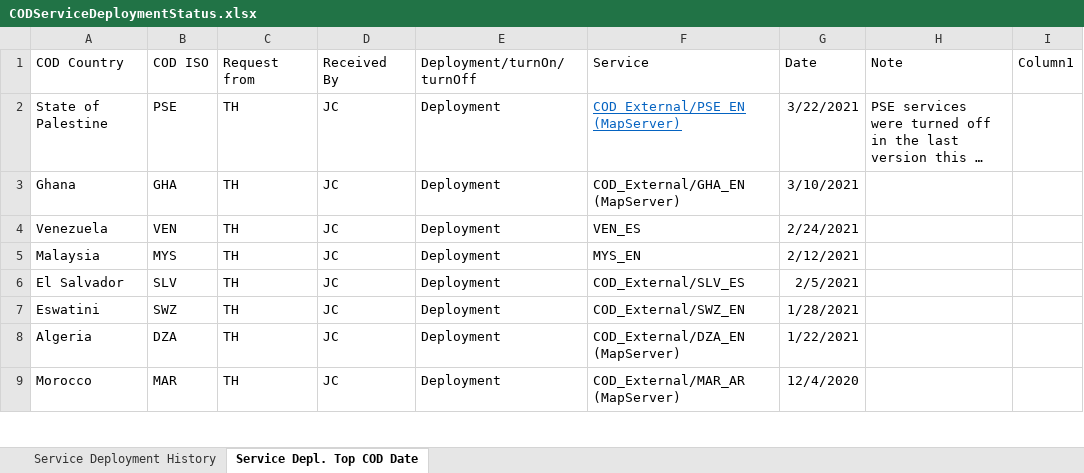
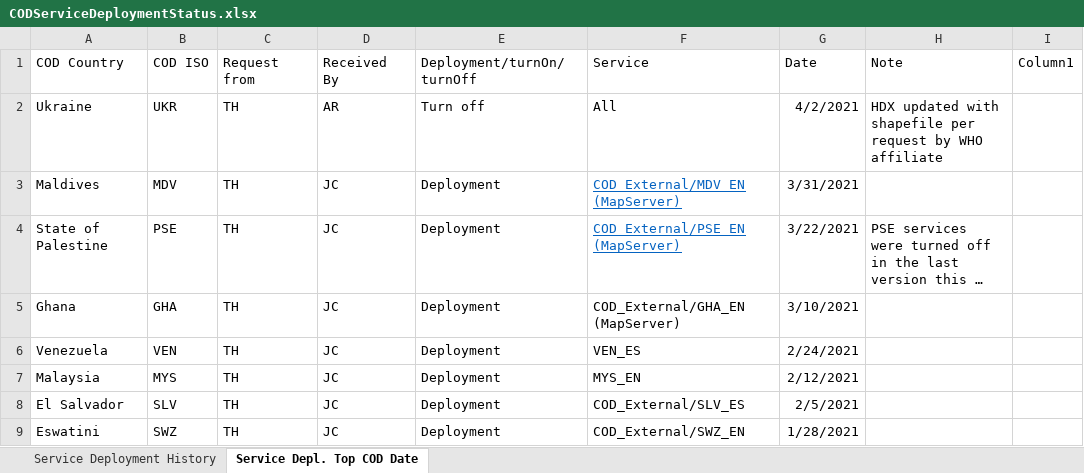
Before and after one commit to UGA-ITOSHumanitarianGIS/mapservicedoc, an Excel workbook: Data/CODServiceDeploymentStatus.xlsx, sheet Service Depl. Top COD Date, drawn as a sheet; only a part is shown; the shorter side is filled out with more unchanged rows; long unchanged cells end in …; values as stored, in another font and other column widths than the file's, no borders; table styles not drawn; the diff names each change by its address in the sheet, - before the commit and + after, or states it on an @@ line.

Commit message:
Update CODServiceDeploymentStatus.xlsx
Maldives deployment
Ukraine turned off pending hdx updates integration with itos process

```diff
--- a/Data/CODServiceDeploymentStatus.xlsx (sheet Service Depl. Top COD Date)
+++ b/Data/CODServiceDeploymentStatus.xlsx (sheet Service Depl. Top COD Date)
+row 2: Ukraine | UKR | TH | AR | Turn off | All | 4/2/2021 | HDX updated with shapefile per request by WHO affiliate
+row 3: Maldives | MDV | TH | JC | Deployment | COD_External/MDV_EN (MapServer) | 3/31/2021
```
Also changed, not shown: sheet Service Deployment History.
